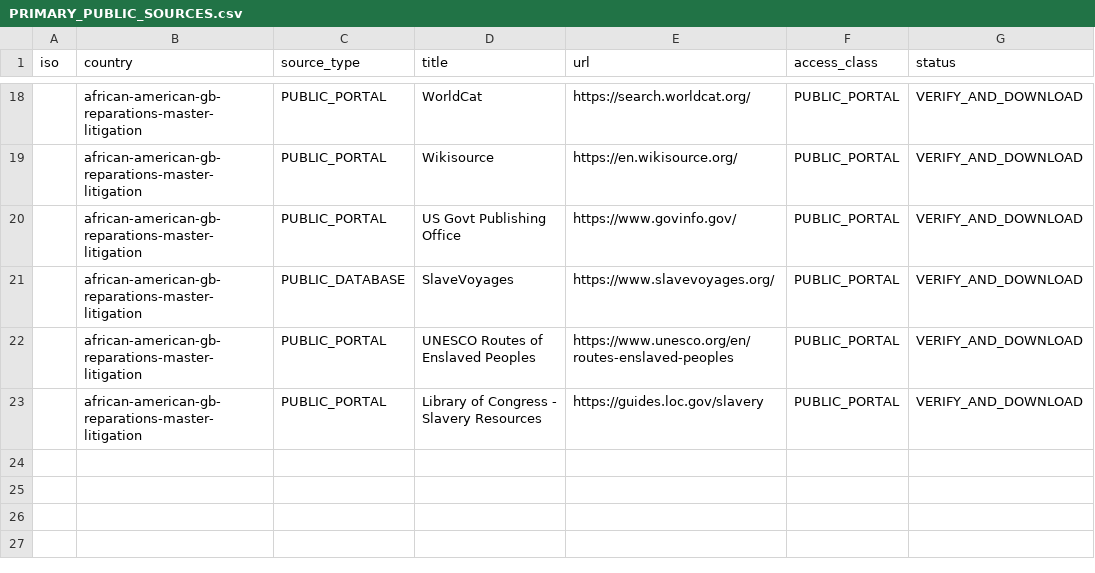
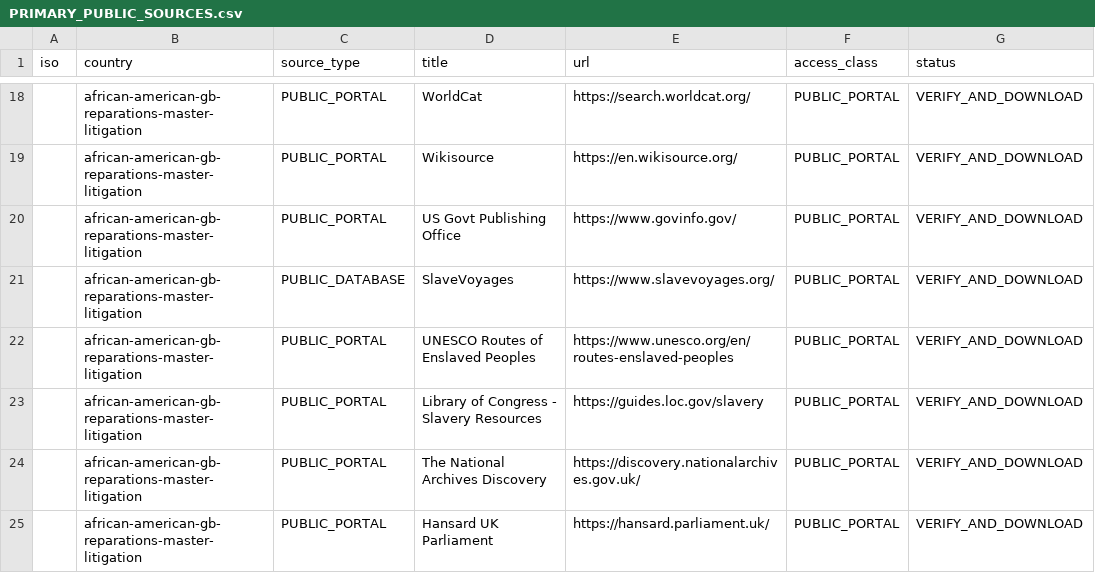
Before and after one commit to GlobalRestitutionAlliance/african-american-gb-reparations-master-litigation, a CSV file: 03_Evidentiary_Exhibits/PRIMARY_PUBLIC_SOURCES.csv, drawn as a sheet; only a part is shown, gaps mark what is left out; the diff names each change by its address in the sheet, - before the commit and + after, or states it on an @@ line.

Commit message:
Pilot Batch 1: targeted source expansion, harvest, citations

```diff
--- a/03_Evidentiary_Exhibits/PRIMARY_PUBLIC_SOURCES.csv
+++ b/03_Evidentiary_Exhibits/PRIMARY_PUBLIC_SOURCES.csv
+row 24:  | african-american-gb-reparations-master-litigation | PUBLIC_PORTAL | The National Archives Discovery | https://discovery.nationalarchives.gov.uk/ | PUBLIC_PORTAL | VERIFY_AND_DOWNLOAD
+row 25:  | african-american-gb-reparations-master-litigation | PUBLIC_PORTAL | Hansard UK Parliament | https://hansard.parliament.uk/ | PUBLIC_PORTAL | VERIFY_AND_DOWNLOAD
```
Also changed, not shown: 03_Evidentiary_Exhibits/CITATION_INDEX.csv, 6 other files.
